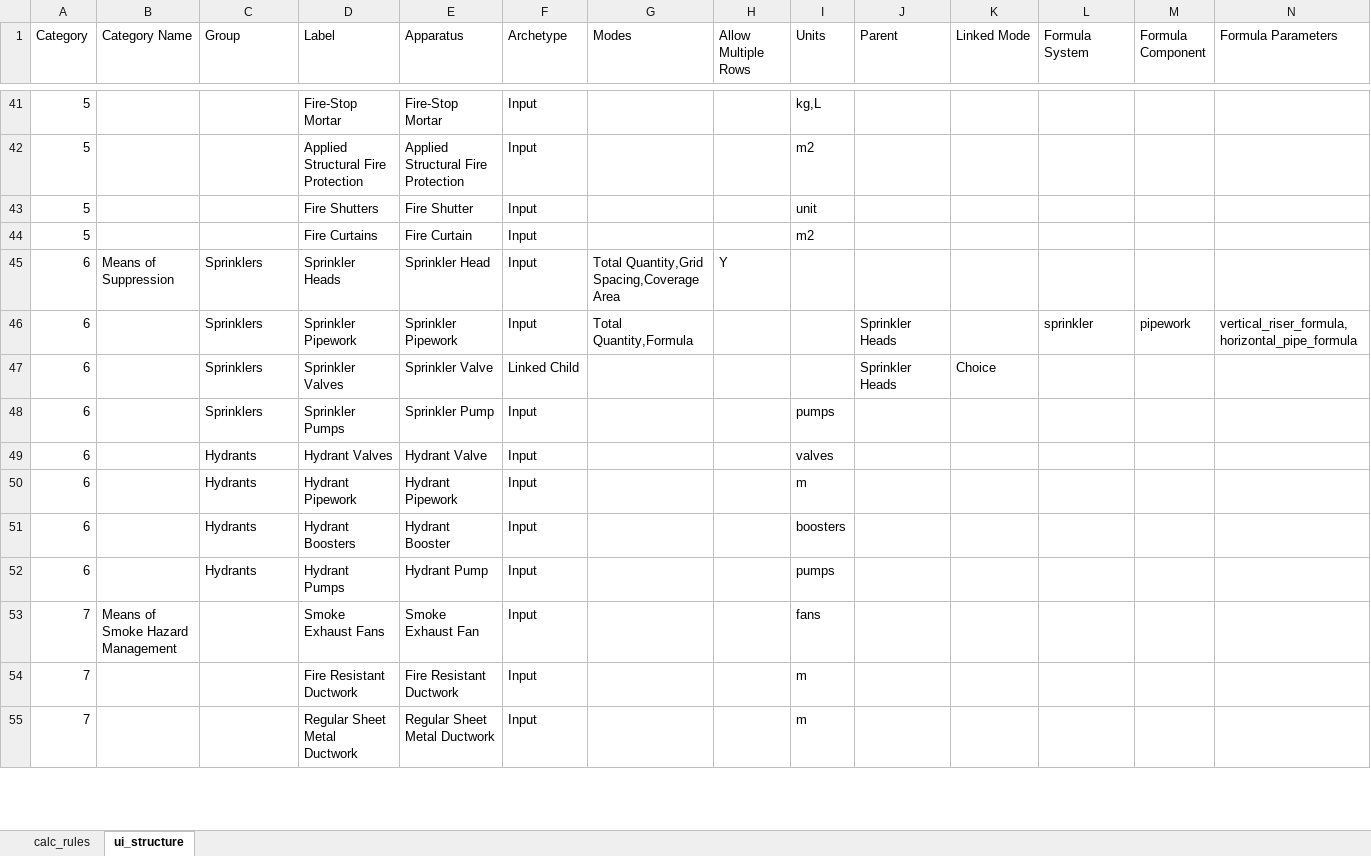
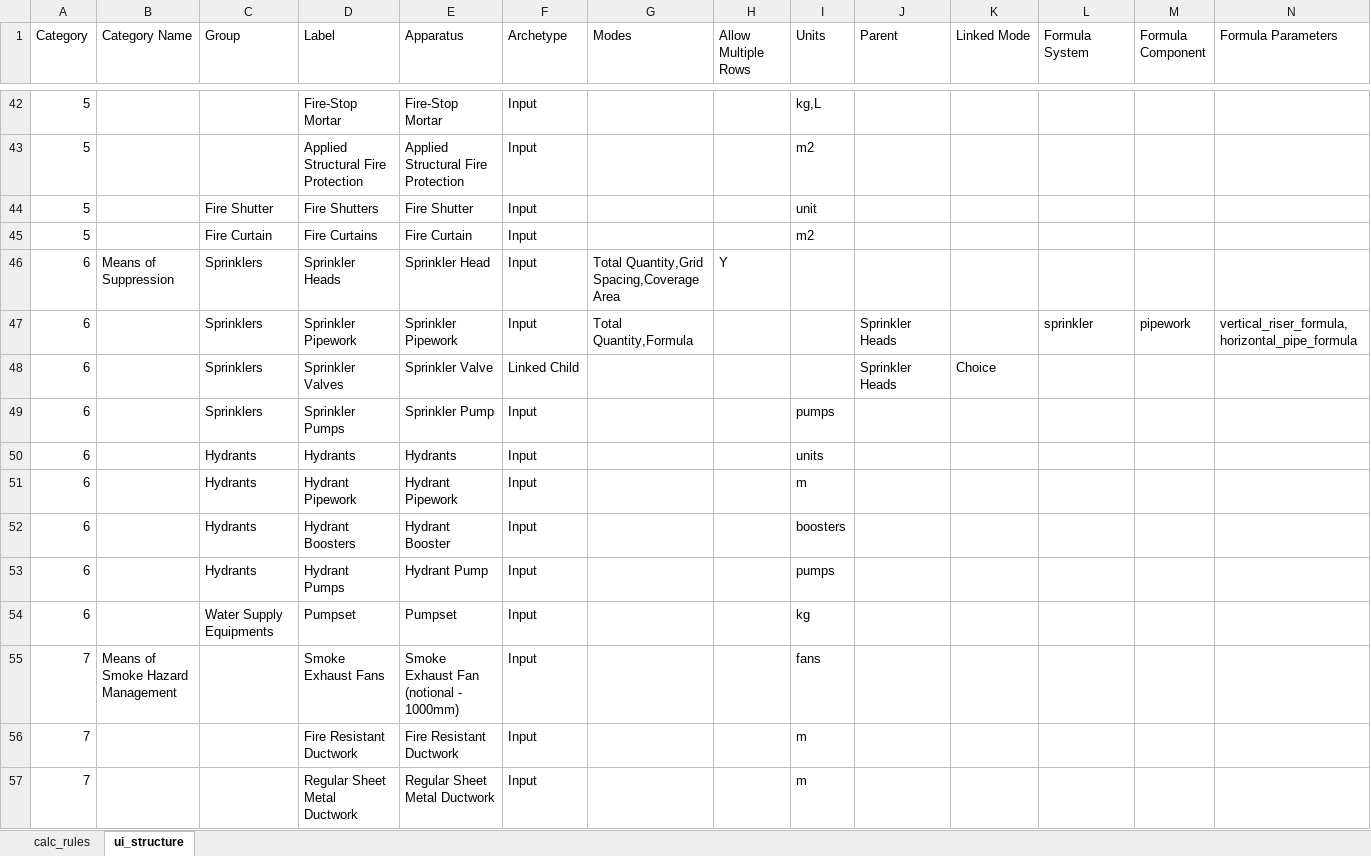
Before and after one commit to adamharith123/JFC-Embodied-Carbon-App, an Excel workbook: database/databases/Standards_Calc_Database.xlsx, sheet ui_structure, drawn as a sheet; only a part is shown, gaps mark what is left out; values as stored, in another font and other column widths than the file's, no cell formats; addresses are those after the commit; rows hold the shown columns only; the diff covers the shown part only; the diff names each change by its address in the sheet, - before the commit and + after, or states it on an @@ line.

Commit message:
standardized apparatus names for all databases and product type column fix

```diff
--- a/database/databases/Standards_Calc_Database.xlsx (sheet ui_structure)
+++ b/database/databases/Standards_Calc_Database.xlsx (sheet ui_structure)
-C44 (Group): (empty)
+C44 (Group): Fire Shutter
-C45 (Group): (empty)
+C45 (Group): Fire Curtain
-D50 (Label): Hydrant Valves
+D50 (Label): Hydrants
-E50 (Apparatus): Hydrant Valve
+E50 (Apparatus): Hydrants
-I50 (Units): valves
+I50 (Units): units
+row 54: 6 |  | Water Supply Equipments | Pumpset | Pumpset | Input |  |  | kg
-E55 (Apparatus): Smoke Exhaust Fan
+E55 (Apparatus): Smoke Exhaust Fan (notional - 1000mm)
```
Also changed, not shown: 1 added row and 14 edited cells elsewhere in this sheet, cell formats, 10 other files.
